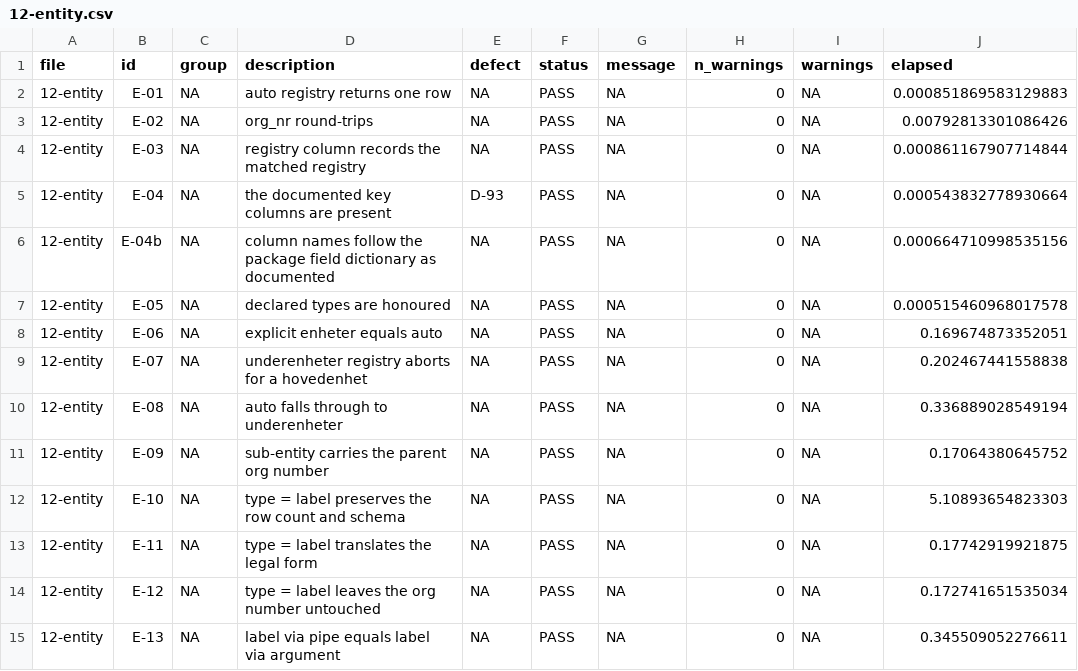
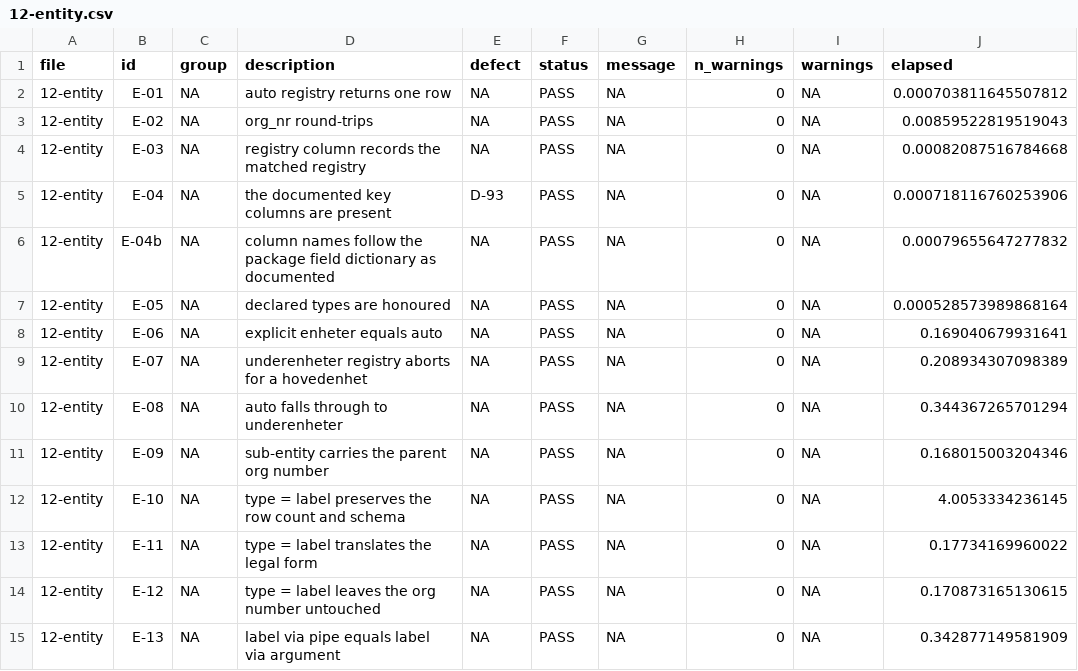
Before and after one commit to sondreskarsten/tidybrreg-stresstest, a CSV file: results/12-entity.csv, drawn as a sheet; only a part is shown; the diff covers the shown part only.

```diff
--- a/results/12-entity.csv
+++ b/results/12-entity.csv
@@ -1,15 +1,15 @@
 "file","id","group","description","defect","status","message","n_warnings","warnings","elapsed"
-"12-entity","E-01",NA,"auto registry returns one row",NA,"PASS",NA,0,NA,0.000851869583129883
-"12-entity","E-02",NA,"org_nr round-trips",NA,"PASS",NA,0,NA,0.00792813301086426
-"12-entity","E-03",NA,"registry column records the matched registry",NA,"PASS",NA,0,NA,0.000861167907714844
-"12-entity","E-04",NA,"the documented key columns are present","D-93","PASS",NA,0,NA,0.000543832778930664
-"12-entity","E-04b",NA,"column names follow the package field dictionary as documented",NA,"PASS",NA,0,NA,0.000664710998535156
-"12-entity","E-05",NA,"declared types are honoured",NA,"PASS",NA,0,NA,0.000515460968017578
-"12-entity","E-06",NA,"explicit enheter equals auto",NA,"PASS",NA,0,NA,0.169674873352051
-"12-entity","E-07",NA,"underenheter registry aborts for a hovedenhet",NA,"PASS",NA,0,NA,0.202467441558838
-"12-entity","E-08",NA,"auto falls through to underenheter",NA,"PASS",NA,0,NA,0.336889028549194
-"12-entity","E-09",NA,"sub-entity carries the parent org number",NA,"PASS",NA,0,NA,0.17064380645752
-"12-entity","E-10",NA,"type = label preserves the row count and schema",NA,"PASS",NA,0,NA,5.10893654823303
-"12-entity","E-11",NA,"type = label translates the legal form",NA,"PASS",NA,0,NA,0.17742919921875
-"12-entity","E-12",NA,"type = label leaves the org number untouched",NA,"PASS",NA,0,NA,0.172741651535034
-"12-entity","E-13",NA,"label via pipe equals label via argument",NA,"PASS",NA,0,NA,0.345509052276611
+"12-entity","E-01",NA,"auto registry returns one row",NA,"PASS",NA,0,NA,0.000703811645507812
+"12-entity","E-02",NA,"org_nr round-trips",NA,"PASS",NA,0,NA,0.00859522819519043
+"12-entity","E-03",NA,"registry column records the matched registry",NA,"PASS",NA,0,NA,0.00082087516784668
+"12-entity","E-04",NA,"the documented key columns are present","D-93","PASS",NA,0,NA,0.000718116760253906
+"12-entity","E-04b",NA,"column names follow the package field dictionary as documented",NA,"PASS",NA,0,NA,0.00079655647277832
+"12-entity","E-05",NA,"declared types are honoured",NA,"PASS",NA,0,NA,0.000528573989868164
+"12-entity","E-06",NA,"explicit enheter equals auto",NA,"PASS",NA,0,NA,0.169040679931641
+"12-entity","E-07",NA,"underenheter registry aborts for a hovedenhet",NA,"PASS",NA,0,NA,0.208934307098389
+"12-entity","E-08",NA,"auto falls through to underenheter",NA,"PASS",NA,0,NA,0.344367265701294
+"12-entity","E-09",NA,"sub-entity carries the parent org number",NA,"PASS",NA,0,NA,0.168015003204346
+"12-entity","E-10",NA,"type = label preserves the row count and schema",NA,"PASS",NA,0,NA,4.0053334236145
+"12-entity","E-11",NA,"type = label translates the legal form",NA,"PASS",NA,0,NA,0.17734169960022
+"12-entity","E-12",NA,"type = label leaves the org number untouched",NA,"PASS",NA,0,NA,0.170873165130615
+"12-entity","E-13",NA,"label via pipe equals label via argument",NA,"PASS",NA,0,NA,0.342877149581909
```
Also changed, not shown: 26 edited cells elsewhere in this file, results/11-parse-internals.csv, results/14-roles.csv, 45 other files.
